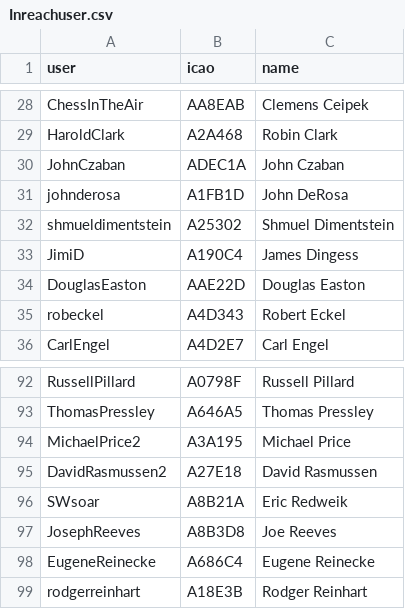
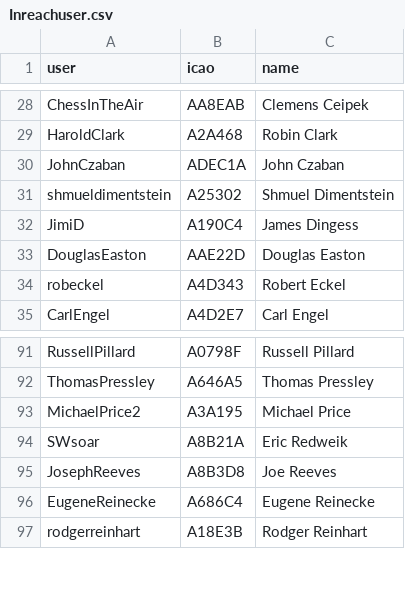
Before and after one commit to DavisChappins/InreachToOGN, a CSV file: Inreachuser.csv, drawn as a sheet; only a part is shown, gaps mark what is left out.

Commit message:
Update Inreachuser.csv

```diff
--- a/Inreachuser.csv
+++ b/Inreachuser.csv
@@ -30,3 +30,2 @@ HaroldClark,A2A468,Robin Clark
 JohnCzaban,ADEC1A,John Czaban
-johnderosa,A1FB1D,John DeRosa
 shmueldimentstein,A25302,Shmuel Dimentstein
@@ -94,3 +93,2 @@ ThomasPressley,A646A5,Thomas Pressley
 MichaelPrice2,A3A195,Michael Price
-DavidRasmussen2,A27E18,David Rasmussen
 SWsoar,A8B21A,Eric Redweik
```
